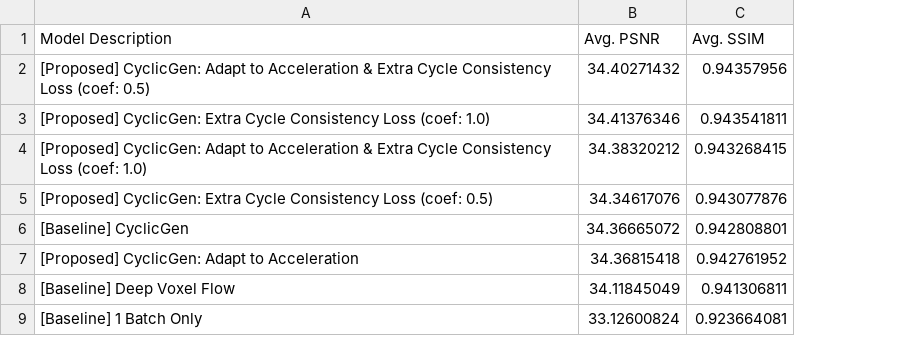
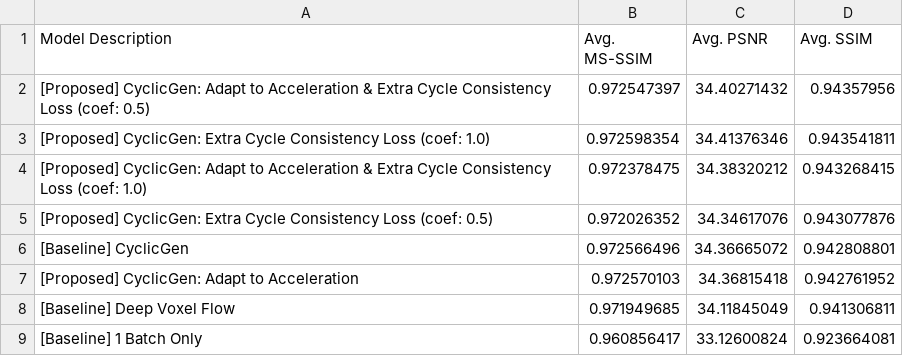
Before and after one commit to Minyus/CyclicGen, a CSV file: ucf101_interp_ours/ucf101_interp_report.csv, drawn as a sheet; the diff names each change by its address in the sheet, - before the commit and + after, or states it on an @@ line.

Commit message:
Add MS-SSIM

```diff
--- a/ucf101_interp_ours/ucf101_interp_report.csv
+++ b/ucf101_interp_ours/ucf101_interp_report.csv
+column B (Avg. MS-SSIM), rows 2-9: 0.972547397 | 0.972598354 | 0.972378475 | 0.972026352 | 0.972566496 | 0.972570103 | 0.971949685 | 0.960856417
```
Also changed, not shown: 5 other files.
